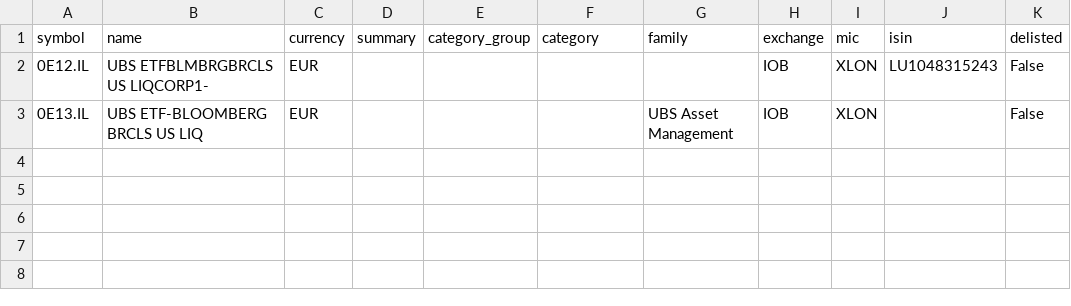
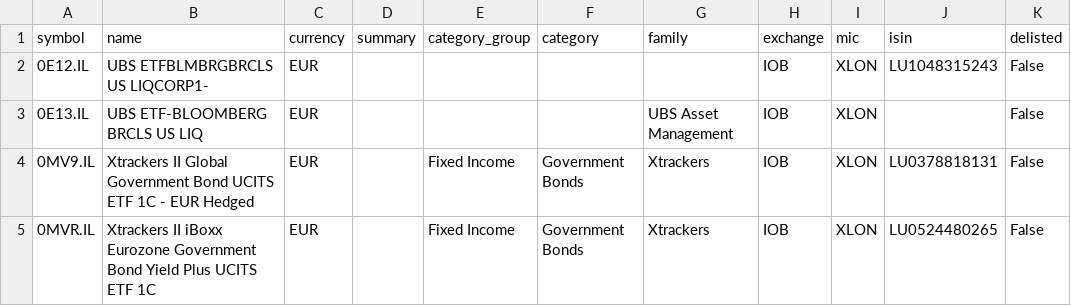
Before and after one commit to JerBouma/FinanceDatabase, a CSV file: database/etfs/IOB.csv, drawn as a sheet; the diff names each change by its address in the sheet, - before the commit and + after, or states it on an @@ line.

Commit message:
Move two Xtrackers bond ETFs and SPDR Gold Shares from equities to ETFs

```diff
--- a/database/etfs/IOB.csv
+++ b/database/etfs/IOB.csv
+row 4: 0MV9.IL | Xtrackers II Global Government Bond UCITS ETF 1C - EUR Hedged | EUR |  | Fixed Income | Government Bonds | Xtrackers | IOB | XLON | LU0378818131 | False
+row 5: 0MVR.IL | Xtrackers II iBoxx Eurozone Government Bond Yield Plus UCITS ETF 1C | EUR |  | Fixed Income | Government Bonds | Xtrackers | IOB | XLON | LU0524480265 | False
```
Also changed, not shown: database/equities/IOB.csv, database/etfs/STU.csv, 1 other file.
